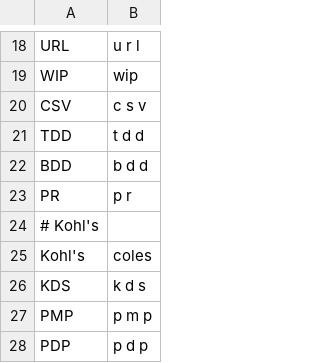
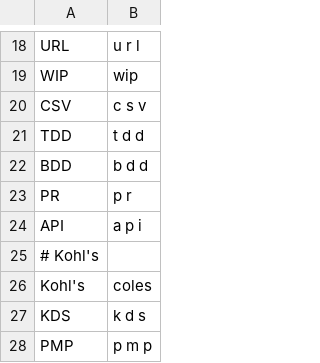
Before and after one commit to jaresty/mac-dotfiles, a CSV file: talon-settings/additional_words.csv, drawn as a sheet; only a part is shown, gaps mark what is left out; the shorter side is filled out with more unchanged rows.

Commit message:
Add "API" to additional words

```diff
--- a/talon-settings/additional_words.csv
+++ b/talon-settings/additional_words.csv
@@ -23,2 +23,3 @@ BDD,b d d
 PR,p r
+API,a p i
 # Kohl's
```
